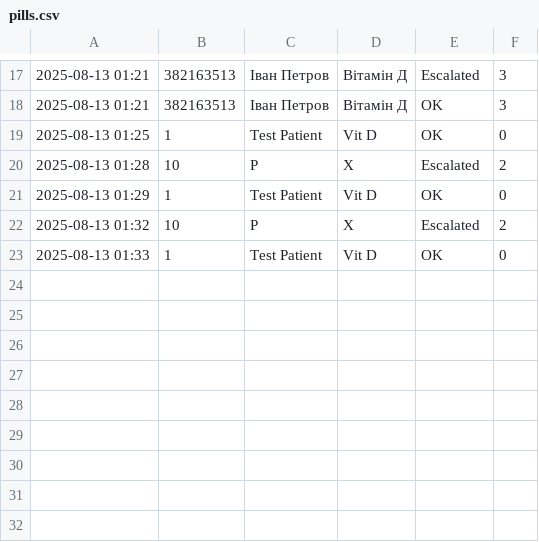
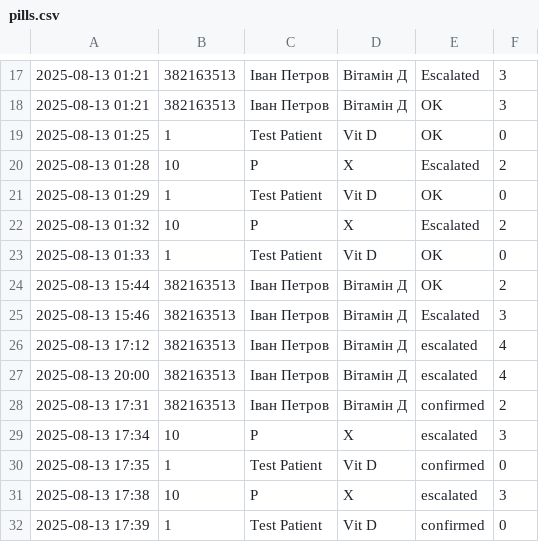
Before and after one commit to morigo2015/reminder_bot, a CSV file: pillsbot/logs/pills.csv, drawn as a sheet; only a part is shown, gaps mark what is left out; the diff names each change by its address in the sheet, - before the commit and + after, or states it on an @@ line.

Commit message:
v3 - reminder_engine splitted, refactored. tests passed.

```diff
--- a/pillsbot/logs/pills.csv
+++ b/pillsbot/logs/pills.csv
+row 24: 2025-08-13 15:44 | 382163513 | Іван Петров | Вітамін Д | OK | 2
+row 25: 2025-08-13 15:46 | 382163513 | Іван Петров | Вітамін Д | Escalated | 3
+row 26: 2025-08-13 17:12 | 382163513 | Іван Петров | Вітамін Д | escalated | 4
+row 27: 2025-08-13 20:00 | 382163513 | Іван Петров | Вітамін Д | escalated | 4
+row 28: 2025-08-13 17:31 | 382163513 | Іван Петров | Вітамін Д | confirmed | 2
+row 29: 2025-08-13 17:34 | 10 | P | X | escalated | 3
+row 30: 2025-08-13 17:35 | 1 | Test Patient | Vit D | confirmed | 0
+row 31: 2025-08-13 17:38 | 10 | P | X | escalated | 3
+row 32: 2025-08-13 17:39 | 1 | Test Patient | Vit D | confirmed | 0
```
Also changed, not shown: pillsbot/logs/pressure.csv, 10 other files.
